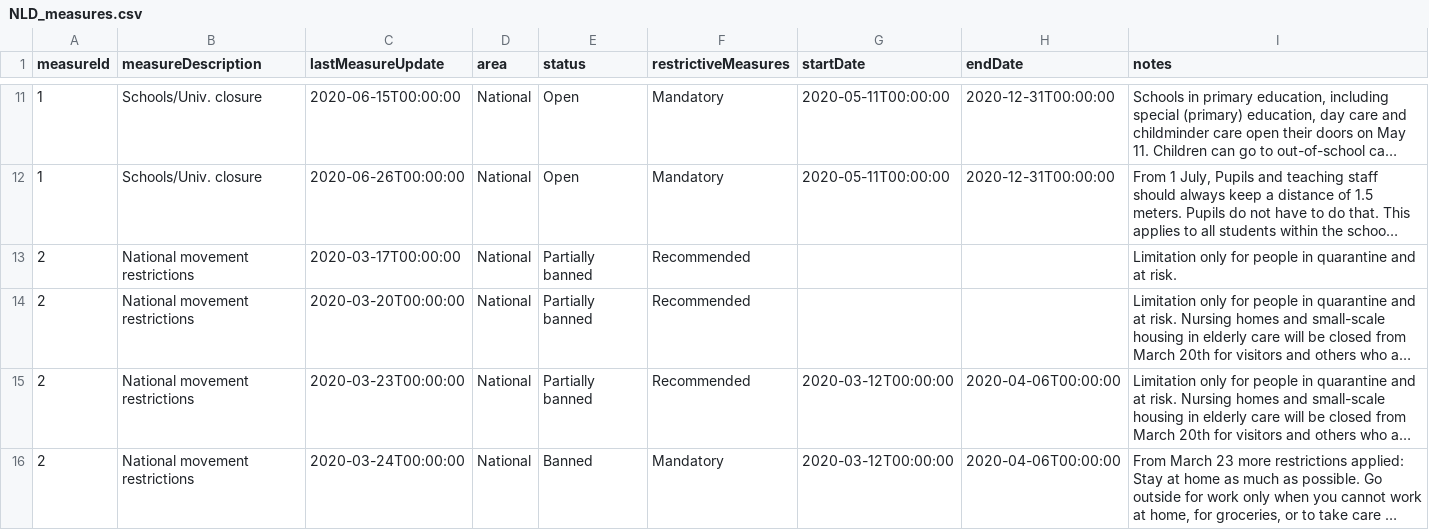
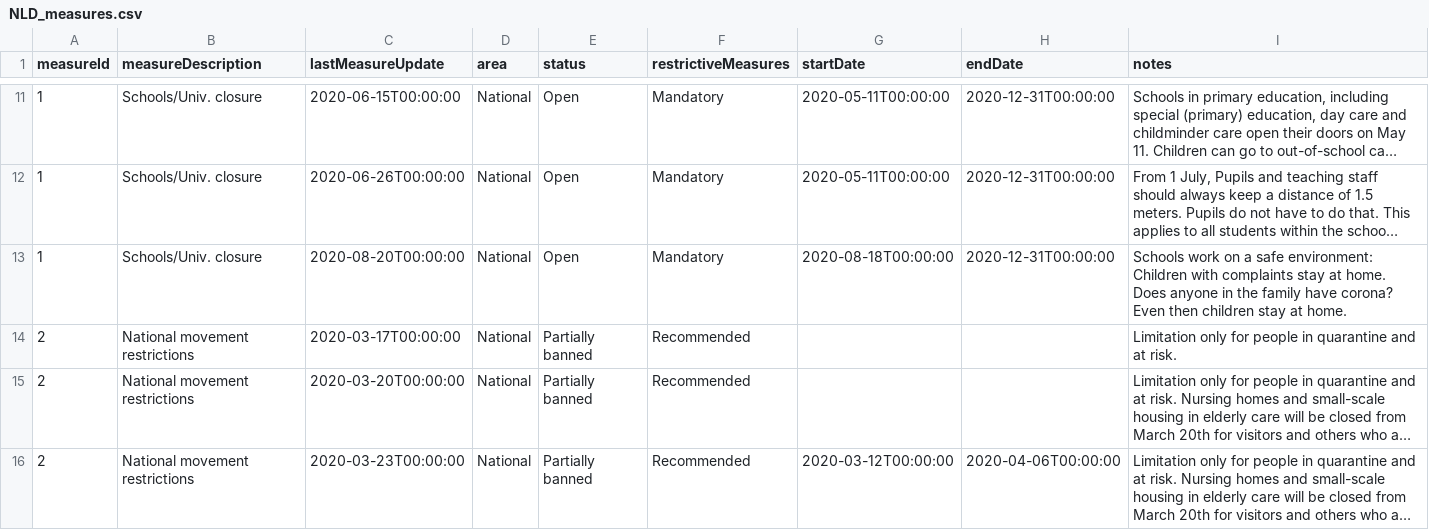
Before and after one commit to tweetz0r/CoronaWatchNL, a CSV file: data-misc/data-measures/NLD_measures.csv, drawn as a sheet; only a part is shown, gaps mark what is left out; the shorter side is filled out with more unchanged rows; long unchanged cells end in …; ↵ is a line break in a cell; the diff covers the shown part only; the diff names each change by its address in the sheet, - before the commit and + after, or states it on an @@ line.

Commit message:
Update measures data

```diff
--- a/data-misc/data-measures/NLD_measures.csv
+++ b/data-misc/data-measures/NLD_measures.csv
+row 13: 1 | Schools/Univ. closure | 2020-08-20T00:00:00 | National | Open | Mandatory | 2020-08-18T00:00:00 | 2020-12-31T00:00:00 | Schools work on a safe environment: ↵ Children with complaints stay at home. ↵ Does anyone in the family have corona? ↵ Even then children stay at home.
```
Also changed, not shown: 3 added rows elsewhere in this file, data-misc/data-measures/NLD_measures_latest.csv, 2 other files.
